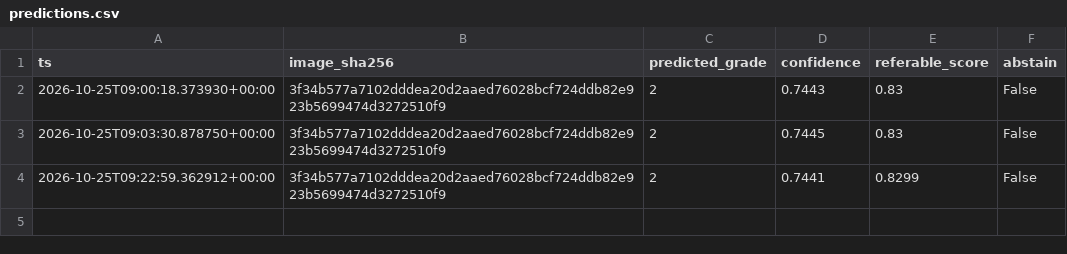
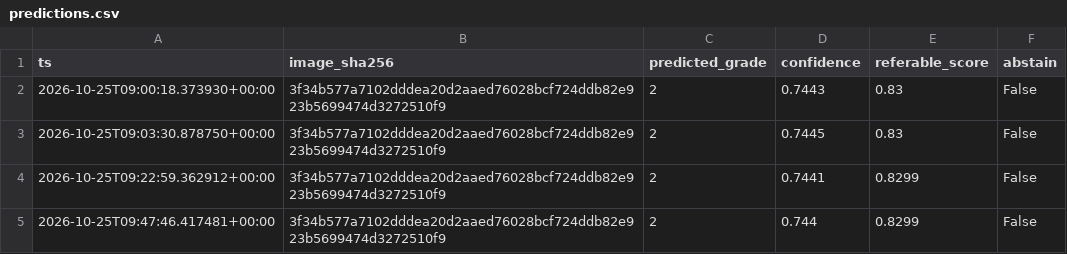
Before and after one commit to avinasshkotta/diabetic-retinopathy, a CSV file: data/gold/predictions.csv, drawn as a sheet; the diff names each change by its address in the sheet, - before the commit and + after, or states it on an @@ line.

```diff
--- a/data/gold/predictions.csv
+++ b/data/gold/predictions.csv
+row 5: 2026-10-25T09:47:46.417481+00:00 | 3f34b577a7102dddea20d2aaed76028bcf724ddb82e923b5699474d3272510f9 | 2 | 0.744 | 0.8299 | False
```
Also changed, not shown: 2 other files.
